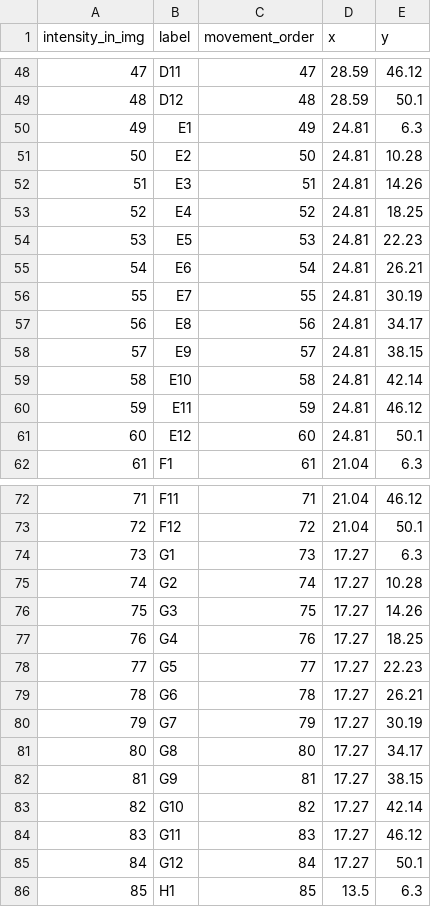
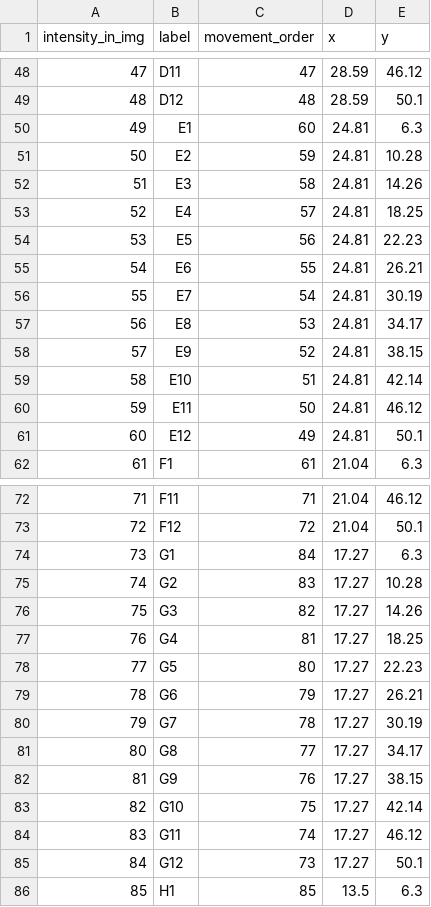
Before and after one commit to Sam-Freitas/SICKO_imager, a CSV file: well_key.csv, drawn as a sheet; only a part is shown, gaps mark what is left out; the diff covers the shown part only.

Commit message:
snake mode
added snaking movement order

```diff
--- a/well_key.csv
+++ b/well_key.csv
@@ -49,14 +49,14 @@ intensity_in_img,label,movement_order,x,y
 48,D12,48,28.59,50.1
-49,E1,49,24.81,6.3
-50,E2,50,24.81,10.28
-51,E3,51,24.81,14.26
-52,E4,52,24.81,18.25
-53,E5,53,24.81,22.23
-54,E6,54,24.81,26.21
-55,E7,55,24.81,30.19
-56,E8,56,24.81,34.17
-57,E9,57,24.81,38.15
-58,E10,58,24.81,42.14
-59,E11,59,24.81,46.12
-60,E12,60,24.81,50.1
+49,E1,60,24.81,6.3
+50,E2,59,24.81,10.28
+51,E3,58,24.81,14.26
+52,E4,57,24.81,18.25
+53,E5,56,24.81,22.23
+54,E6,55,24.81,26.21
+55,E7,54,24.81,30.19
+56,E8,53,24.81,34.17
+57,E9,52,24.81,38.15
+58,E10,51,24.81,42.14
+59,E11,50,24.81,46.12
+60,E12,49,24.81,50.1
 61,F1,61,21.04,6.3
@@ -73,14 +73,14 @@ intensity_in_img,label,movement_order,x,y
 72,F12,72,21.04,50.1
-73,G1,73,17.27,6.3
-74,G2,74,17.27,10.28
-75,G3,75,17.27,14.26
-76,G4,76,17.27,18.25
-77,G5,77,17.27,22.23
-78,G6,78,17.27,26.21
-79,G7,79,17.27,30.19
-80,G8,80,17.27,34.17
-81,G9,81,17.27,38.15
-82,G10,82,17.27,42.14
-83,G11,83,17.27,46.12
-84,G12,84,17.27,50.1
+73,G1,84,17.27,6.3
+74,G2,83,17.27,10.28
+75,G3,82,17.27,14.26
+76,G4,81,17.27,18.25
+77,G5,80,17.27,22.23
+78,G6,79,17.27,26.21
+79,G7,78,17.27,30.19
+80,G8,77,17.27,34.17
+81,G9,76,17.27,38.15
+82,G10,75,17.27,42.14
+83,G11,74,17.27,46.12
+84,G12,73,17.27,50.1
 85,H1,85,13.5,6.3
```
Also changed, not shown: 24 edited cells elsewhere in this file, 3 other files.
